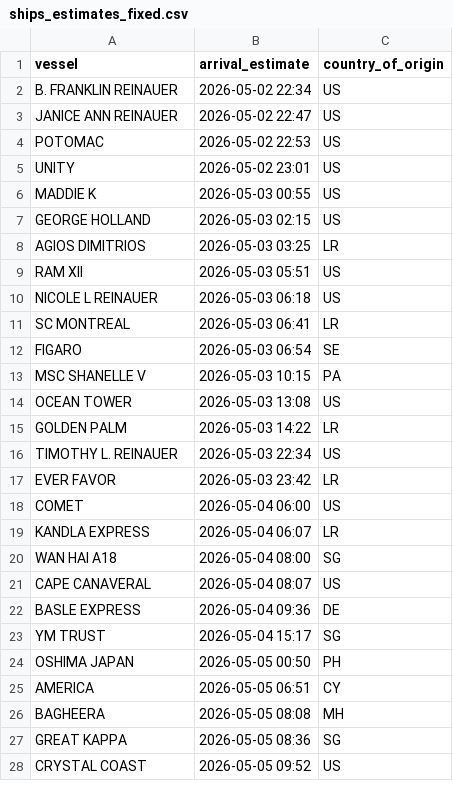
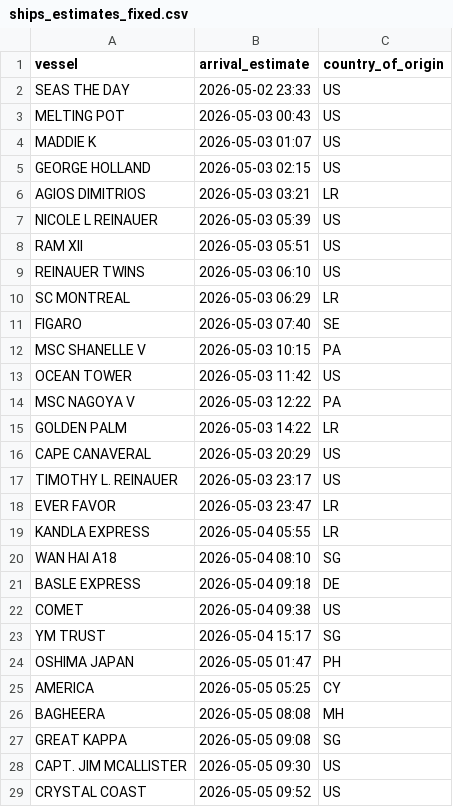
Before and after one commit to natalierjonas/FOC_NYC, a CSV file: ships_estimates_fixed.csv, drawn as a sheet; only a part is shown; the diff covers the shown part only.

```diff
--- a/ships_estimates_fixed.csv
+++ b/ships_estimates_fixed.csv
@@ -1,28 +1,29 @@
 vessel,arrival_estimate,country_of_origin
-B. FRANKLIN REINAUER,2026-05-02 22:34,US
-JANICE ANN REINAUER,2026-05-02 22:47,US
-POTOMAC,2026-05-02 22:53,US
-UNITY,2026-05-02 23:01,US
-MADDIE K,2026-05-03 00:55,US
+SEAS THE DAY,2026-05-02 23:33,US
+MELTING POT,2026-05-03 00:43,US
+MADDIE K,2026-05-03 01:07,US
 GEORGE HOLLAND,2026-05-03 02:15,US
-AGIOS DIMITRIOS,2026-05-03 03:25,LR
+AGIOS DIMITRIOS,2026-05-03 03:21,LR
+NICOLE L REINAUER,2026-05-03 05:39,US
 RAM XII,2026-05-03 05:51,US
-NICOLE L REINAUER,2026-05-03 06:18,US
-SC MONTREAL,2026-05-03 06:41,LR
-FIGARO,2026-05-03 06:54,SE
+REINAUER TWINS,2026-05-03 06:10,US
+SC MONTREAL,2026-05-03 06:29,LR
+FIGARO,2026-05-03 07:40,SE
 MSC SHANELLE V,2026-05-03 10:15,PA
-OCEAN TOWER,2026-05-03 13:08,US
+OCEAN TOWER,2026-05-03 11:42,US
+MSC NAGOYA V,2026-05-03 12:22,PA
 GOLDEN PALM,2026-05-03 14:22,LR
-TIMOTHY L. REINAUER,2026-05-03 22:34,US
-EVER FAVOR,2026-05-03 23:42,LR
-COMET,2026-05-04 06:00,US
-KANDLA EXPRESS,2026-05-04 06:07,LR
-WAN HAI A18,2026-05-04 08:00,SG
-CAPE CANAVERAL,2026-05-04 08:07,US
-BASLE EXPRESS,2026-05-04 09:36,DE
+CAPE CANAVERAL,2026-05-03 20:29,US
+TIMOTHY L. REINAUER,2026-05-03 23:17,US
+EVER FAVOR,2026-05-03 23:47,LR
+KANDLA EXPRESS,2026-05-04 05:55,LR
+WAN HAI A18,2026-05-04 08:10,SG
+BASLE EXPRESS,2026-05-04 09:18,DE
+COMET,2026-05-04 09:38,US
 YM TRUST,2026-05-04 15:17,SG
-OSHIMA JAPAN,2026-05-05 00:50,PH
-AMERICA,2026-05-05 06:51,CY
+OSHIMA JAPAN,2026-05-05 01:47,PH
+AMERICA,2026-05-05 05:25,CY
 BAGHEERA,2026-05-05 08:08,MH
-GREAT KAPPA,2026-05-05 08:36,SG
+GREAT KAPPA,2026-05-05 09:08,SG
+CAPT. JIM MCALLISTER,2026-05-05 09:30,US
 CRYSTAL COAST,2026-05-05 09:52,US
```
Also changed, not shown: 6 added rows, 8 removed rows and 25 edited cells elsewhere in this file, filtered_ships.csv.
